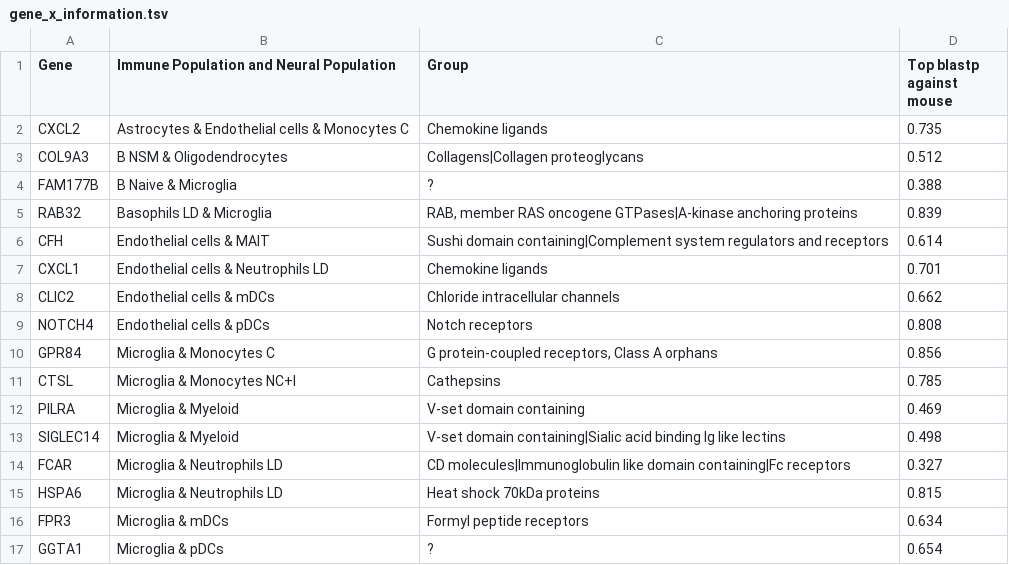
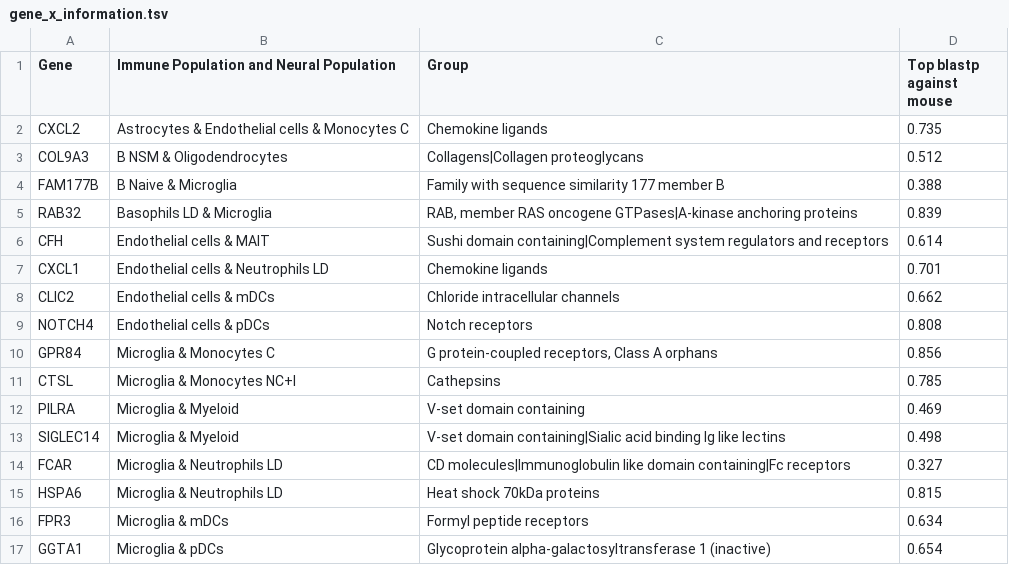
Before and after one commit to KwatMDPhD/Human.jl, a TSV file: output/immune_population_and_neural_population/gene_x_information.tsv, drawn as a sheet.

```diff
--- a/output/immune_population_and_neural_population/gene_x_information.tsv
+++ b/output/immune_population_and_neural_population/gene_x_information.tsv
@@ -3,3 +3,3 @@ CXCL2	Astrocytes & Endothelial cells & Monocytes C	Chemokine ligands	0.735
 COL9A3	B NSM & Oligodendrocytes	Collagens|Collagen proteoglycans	0.512
-FAM177B	B Naive & Microglia	?	0.388
+FAM177B	B Naive & Microglia	Family with sequence similarity 177 member B	0.388
 RAB32	Basophils LD & Microglia	RAB, member RAS oncogene GTPases|A-kinase anchoring proteins	0.839
@@ -16,2 +16,2 @@ HSPA6	Microglia & Neutrophils LD	Heat shock 70kDa proteins	0.815
 FPR3	Microglia & mDCs	Formyl peptide receptors	0.634
-GGTA1	Microglia & pDCs	?	0.654
+GGTA1	Microglia & pDCs	Glycoprotein alpha-galactosyltransferase 1 (inactive)	0.654
```
Also changed, not shown: output/immune_population/gene_x_information.tsv, 5 other files.
